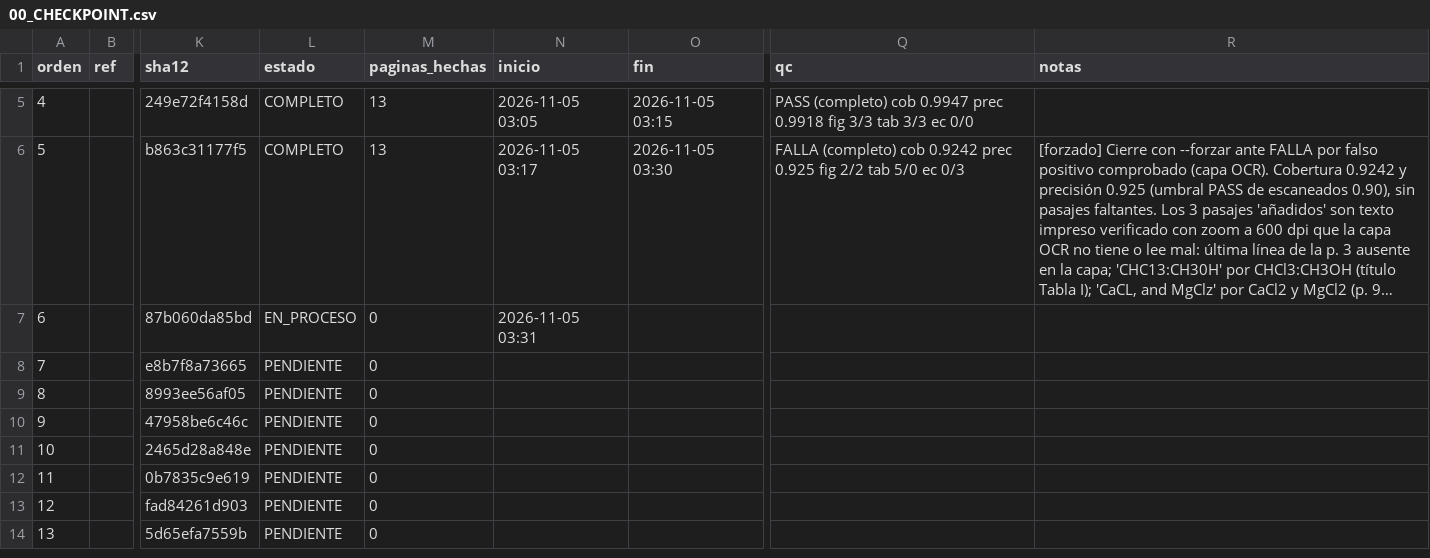
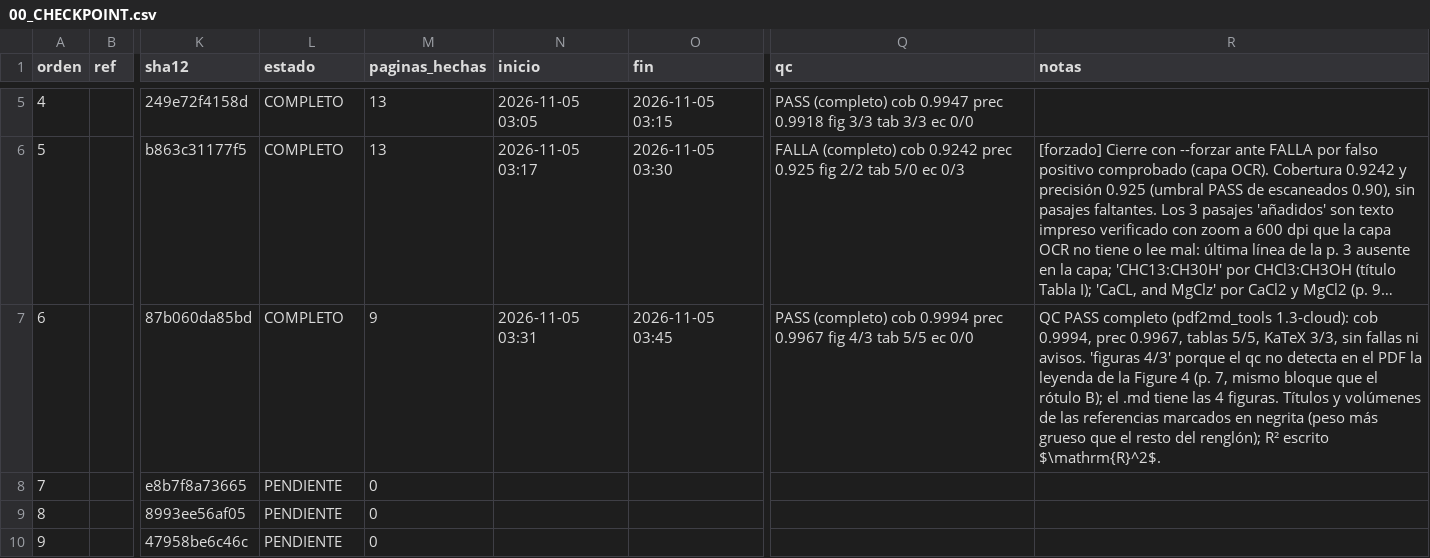
Before and after one commit to MFKazeBME/Claude-Cloud, a CSV file: Literature MD/00_CHECKPOINT.csv, drawn as a sheet; only a part is shown, gaps mark what is left out; the shorter side is filled out with more unchanged rows; long unchanged cells end in …; the diff names each change by its address in the sheet, - before the commit and + after, or states it on an @@ line.

```diff
--- a/Literature MD/00_CHECKPOINT.csv
+++ b/Literature MD/00_CHECKPOINT.csv
-L7 (estado): EN_PROCESO
+L7 (estado): COMPLETO
-M7 (paginas_hechas): 0
+M7 (paginas_hechas): 9
-O7 (fin): (empty)
+O7 (fin): 2026-11-05 03:45
-Q7 (qc): (empty)
+Q7 (qc): PASS (completo) cob 0.9994 prec 0.9967 fig 4/3 tab 5/5 ec 0/0
-R7 (notas): (empty)
+R7 (notas): QC PASS completo (pdf2md_tools 1.3-cloud): cob 0.9994, prec 0.9967, tablas 5/5, KaTeX 3/3, sin fallas ni avisos. 'figuras 4/3' porque el qc no detecta en el PDF la leyenda de la Figure 4 (p. 7, mismo bloque que el rótulo B); el .md tiene las 4 figuras. Títulos y volúmenes de las referencias marcados en negrita (peso más grueso que el resto del renglón); R² escrito $\mathrm{R}^2$.
```
Also changed, not shown: 2 other files.
